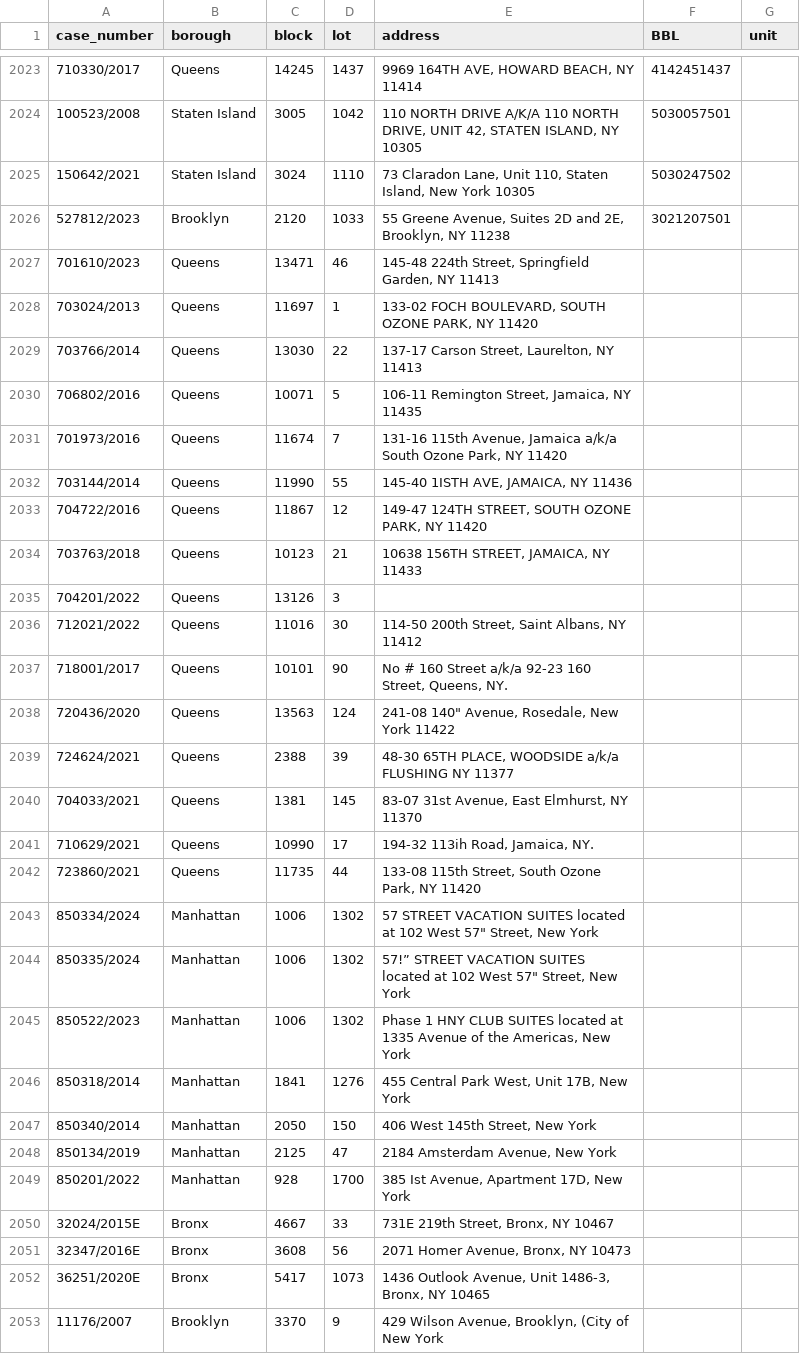
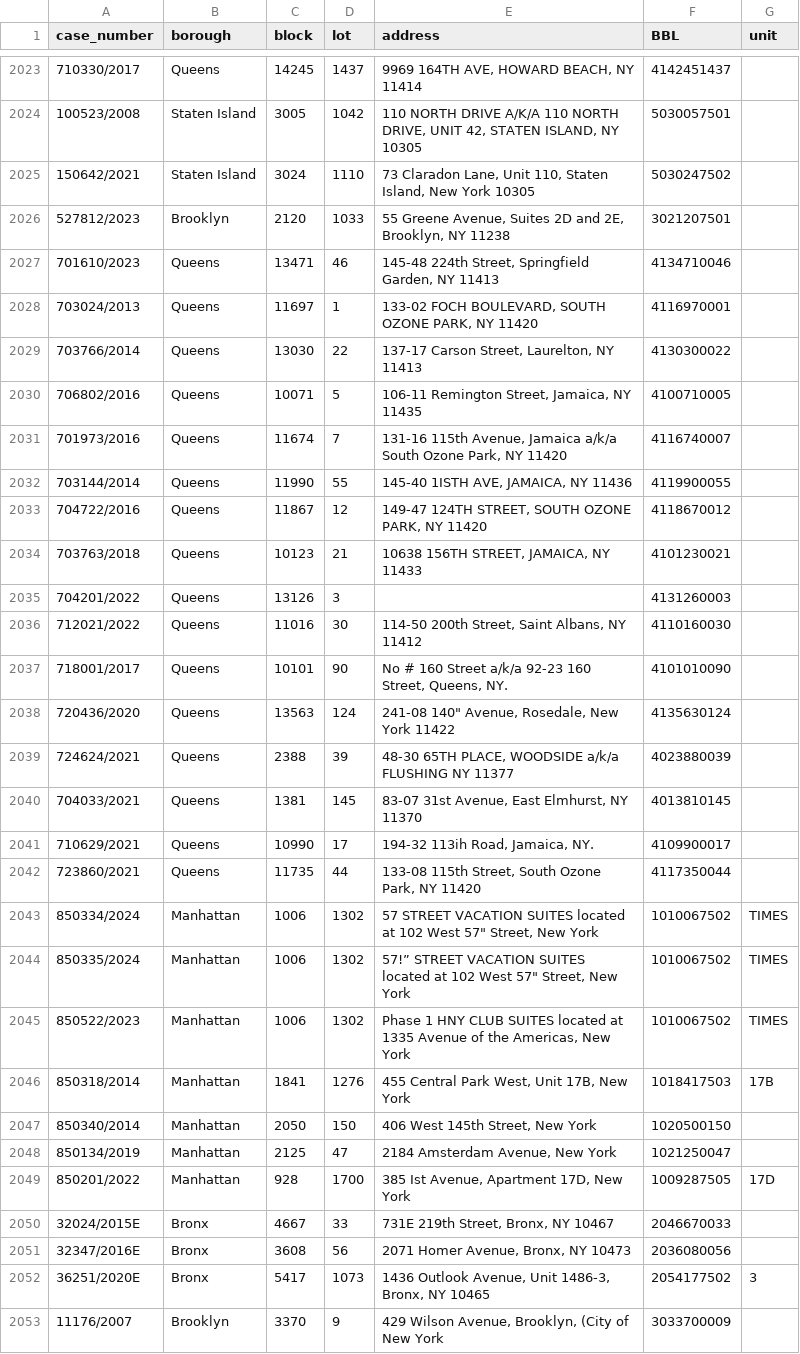
Before and after one commit to ivoytov/manhattan, a CSV file: foreclosures/lots.csv, drawn as a sheet; only a part is shown, gaps mark what is left out; the diff covers the shown part only.

```diff
--- a/foreclosures/lots.csv
+++ b/foreclosures/lots.csv
@@ -2026,28 +2026,28 @@ case_number,borough,block,lot,address,BBL,unit
 527812/2023,Brooklyn,2120,1033,"55 Greene Avenue, Suites 2D and 2E, Brooklyn, NY 11238",3021207501,
-701610/2023,Queens,13471,46,"145-48 224th Street, Springfield Garden, NY 11413",,
-703024/2013,Queens,11697,1,"133-02 FOCH BOULEVARD, SOUTH OZONE PARK, NY 11420",,
-703766/2014,Queens,13030,22,"137-17 Carson Street, Laurelton, NY 11413",,
-706802/2016,Queens,10071,5,"106-11 Remington Street, Jamaica, NY 11435",,
-701973/2016,Queens,11674,7,"131-16 115th Avenue, Jamaica a/k/a South Ozone Park, NY 11420",,
-703144/2014,Queens,11990,55,"145-40 1ISTH AVE, JAMAICA, NY 11436",,
-704722/2016,Queens,11867,12,"149-47 124TH STREET, SOUTH OZONE PARK, NY 11420",,
-703763/2018,Queens,10123,21,"10638 156TH STREET, JAMAICA, NY 11433",,
-704201/2022,Queens,13126,3,,,
-712021/2022,Queens,11016,30,"114-50 200th Street, Saint Albans, NY 11412",,
-718001/2017,Queens,10101,90,"No # 160 Street a/k/a 92-23 160 Street, Queens, NY.",,
-720436/2020,Queens,13563,124,"241-08 140"" Avenue, Rosedale, New York 11422",,
-724624/2021,Queens,2388,39,"48-30 65TH PLACE, WOODSIDE a/k/a FLUSHING NY 11377",,
-704033/2021,Queens,1381,145,"83-07 31st Avenue, East Elmhurst, NY 11370",,
-710629/2021,Queens,10990,17,"194-32 113ih Road, Jamaica, NY.",,
-723860/2021,Queens,11735,44,"133-08 115th Street, South Ozone Park, NY 11420",,
-850334/2024,Manhattan,1006,1302,"57 STREET VACATION SUITES located at 102 West 57"" Street, New York",,
-850335/2024,Manhattan,1006,1302,"57!” STREET VACATION SUITES located at 102 West 57"" Street, New York",,
-850522/2023,Manhattan,1006,1302,"Phase 1 HNY CLUB SUITES located at 1335 Avenue of the Americas, New York",,
-850318/2014,Manhattan,1841,1276,"455 Central Park West, Unit 17B, New York",,
-850340/2014,Manhattan,2050,150,"406 West 145th Street, New York",,
-850134/2019,Manhattan,2125,47,"2184 Amsterdam Avenue, New York",,
-850201/2022,Manhattan,928,1700,"385 Ist Avenue, Apartment 17D, New York",,
-32024/2015E,Bronx,4667,33,"731E 219th Street, Bronx, NY 10467",,
-32347/2016E,Bronx,3608,56,"2071 Homer Avenue, Bronx, NY 10473",,
-36251/2020E,Bronx,5417,1073,"1436 Outlook Avenue, Unit 1486-3, Bronx, NY 10465",,
-11176/2007,Brooklyn,3370,9,"429 Wilson Avenue, Brooklyn, (City of New York",,
+701610/2023,Queens,13471,46,"145-48 224th Street, Springfield Garden, NY 11413",4134710046,
+703024/2013,Queens,11697,1,"133-02 FOCH BOULEVARD, SOUTH OZONE PARK, NY 11420",4116970001,
+703766/2014,Queens,13030,22,"137-17 Carson Street, Laurelton, NY 11413",4130300022,
+706802/2016,Queens,10071,5,"106-11 Remington Street, Jamaica, NY 11435",4100710005,
+701973/2016,Queens,11674,7,"131-16 115th Avenue, Jamaica a/k/a South Ozone Park, NY 11420",4116740007,
+703144/2014,Queens,11990,55,"145-40 1ISTH AVE, JAMAICA, NY 11436",4119900055,
+704722/2016,Queens,11867,12,"149-47 124TH STREET, SOUTH OZONE PARK, NY 11420",4118670012,
+703763/2018,Queens,10123,21,"10638 156TH STREET, JAMAICA, NY 11433",4101230021,
+704201/2022,Queens,13126,3,,4131260003,
+712021/2022,Queens,11016,30,"114-50 200th Street, Saint Albans, NY 11412",4110160030,
+718001/2017,Queens,10101,90,"No # 160 Street a/k/a 92-23 160 Street, Queens, NY.",4101010090,
+720436/2020,Queens,13563,124,"241-08 140"" Avenue, Rosedale, New York 11422",4135630124,
+724624/2021,Queens,2388,39,"48-30 65TH PLACE, WOODSIDE a/k/a FLUSHING NY 11377",4023880039,
+704033/2021,Queens,1381,145,"83-07 31st Avenue, East Elmhurst, NY 11370",4013810145,
+710629/2021,Queens,10990,17,"194-32 113ih Road, Jamaica, NY.",4109900017,
+723860/2021,Queens,11735,44,"133-08 115th Street, South Ozone Park, NY 11420",4117350044,
+850334/2024,Manhattan,1006,1302,"57 STREET VACATION SUITES located at 102 West 57"" Street, New York",1010067502,TIMES
+850335/2024,Manhattan,1006,1302,"57!” STREET VACATION SUITES located at 102 West 57"" Street, New York",1010067502,TIMES
+850522/2023,Manhattan,1006,1302,"Phase 1 HNY CLUB SUITES located at 1335 Avenue of the Americas, New York",1010067502,TIMES
+850318/2014,Manhattan,1841,1276,"455 Central Park West, Unit 17B, New York",1018417503,17B
+850340/2014,Manhattan,2050,150,"406 West 145th Street, New York",1020500150,
+850134/2019,Manhattan,2125,47,"2184 Amsterdam Avenue, New York",1021250047,
+850201/2022,Manhattan,928,1700,"385 Ist Avenue, Apartment 17D, New York",1009287505,17D
+32024/2015E,Bronx,4667,33,"731E 219th Street, Bronx, NY 10467",2046670033,
+32347/2016E,Bronx,3608,56,"2071 Homer Avenue, Bronx, NY 10473",2036080056,
+36251/2020E,Bronx,5417,1073,"1436 Outlook Avenue, Unit 1486-3, Bronx, NY 10465",2054177502,3
+11176/2007,Brooklyn,3370,9,"429 Wilson Avenue, Brooklyn, (City of New York",3033700009,
```
Also changed, not shown: 2 added rows and 34 edited cells elsewhere in this file, foreclosures/pluto.csv, 1 other file.
